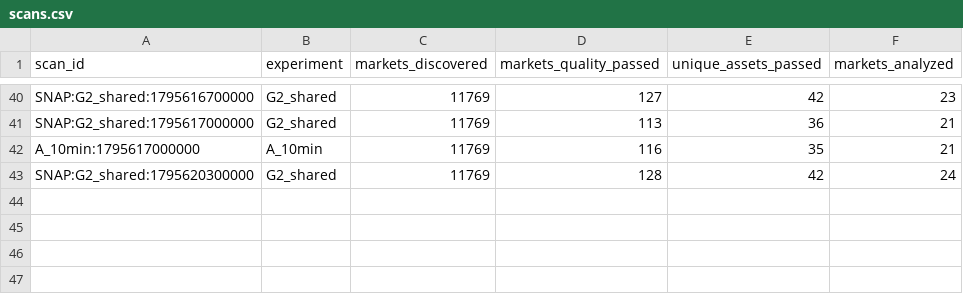
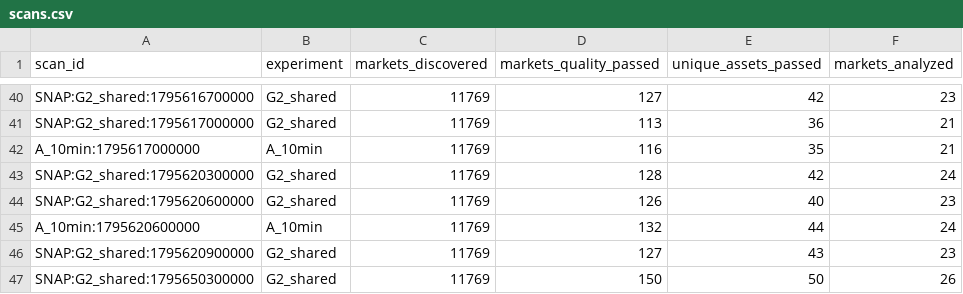
Before and after one commit to usage99918-ctrl/Nj, a CSV file: reports/exports/scans.csv, drawn as a sheet; only a part is shown, gaps mark what is left out; the diff names each change by its address in the sheet, - before the commit and + after, or states it on an @@ line.

```diff
--- a/reports/exports/scans.csv
+++ b/reports/exports/scans.csv
+row 44: SNAP:G2_shared:1795620600000 | G2_shared | 11769 | 126 | 40 | 23
+row 45: A_10min:1795620600000 | A_10min | 11769 | 132 | 44 | 24
+row 46: SNAP:G2_shared:1795620900000 | G2_shared | 11769 | 127 | 43 | 23
+row 47: SNAP:G2_shared:1795650300000 | G2_shared | 11769 | 150 | 50 | 26
```
Also changed, not shown: reports/exports/forecasts.csv, reports/exports/outcomes.csv, 8 other files.
